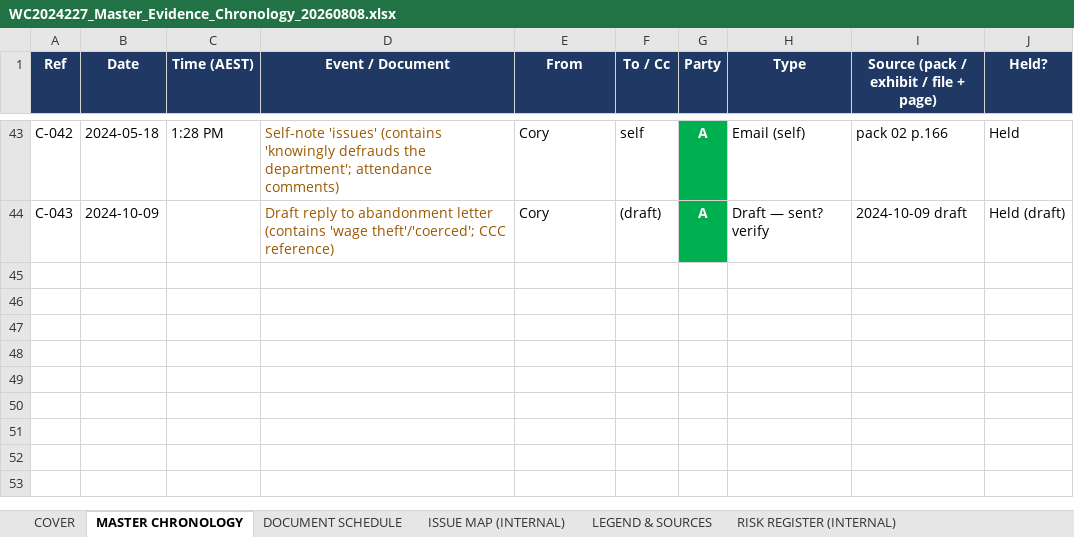
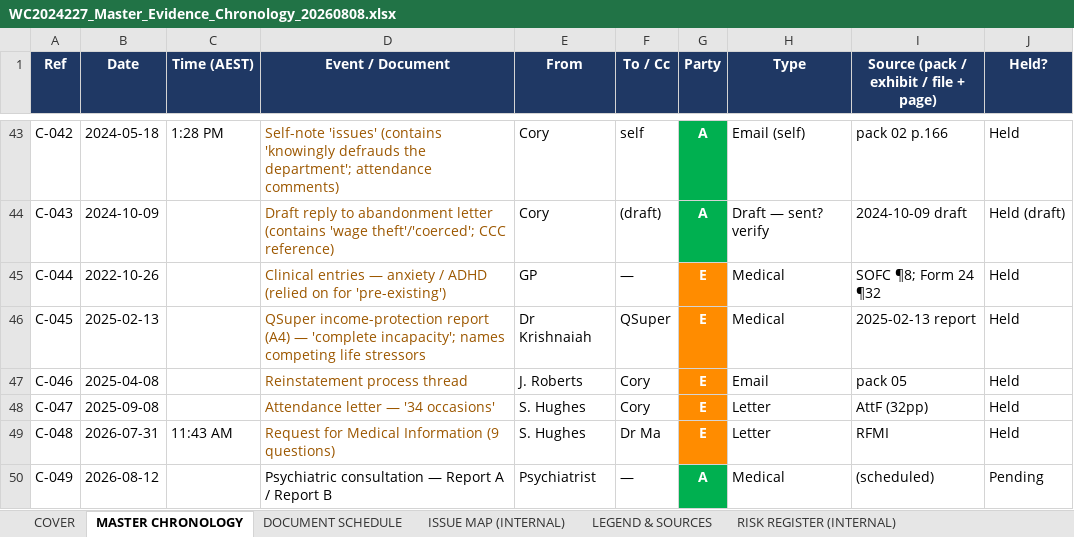
Before and after one commit to Cory789-byte/Personalproject, an Excel workbook: wc2024227/drafts/out/WC2024227_Master_Evidence_Chronology_20260808.xlsx, sheet MASTER CHRONOLOGY, drawn as a sheet; only a part is shown, gaps mark what is left out; values as stored, in another font and other column widths than the file's, no borders; the diff names each change by its address in the sheet, - before the commit and + after, or states it on an @@ line.

```diff
--- a/wc2024227/drafts/out/WC2024227_Master_Evidence_Chronology_20260808.xlsx (sheet MASTER CHRONOLOGY)
+++ b/wc2024227/drafts/out/WC2024227_Master_Evidence_Chronology_20260808.xlsx (sheet MASTER CHRONOLOGY)
+row 45: C-044 | 2022-10-26 |  | Clinical entries — anxiety / ADHD (relied on for 'pre-existing') | GP | — | E | Medical | SOFC ¶8; Form 24 ¶32 | Held
+row 46: C-045 | 2025-02-13 |  | QSuper income-protection report (A4) — 'complete incapacity'; names competing life stressors | Dr Krishnaiah | QSuper | E | Medical | 2025-02-13 report | Held
+row 47: C-046 | 2025-04-08 |  | Reinstatement process thread | J. Roberts | Cory | E | Email | pack 05 | Held
+row 48: C-047 | 2025-09-08 |  | Attendance letter — '34 occasions' | S. Hughes | Cory | E | Letter | AttF (32pp) | Held
+row 49: C-048 | 2026-07-31 | 11:43 AM | Request for Medical Information (9 questions) | S. Hughes | Dr Ma | E | Letter | RFMI | Held
+row 50: C-049 | 2026-08-12 |  | Psychiatric consultation — Report A / Report B | Psychiatrist | — | A | Medical | (scheduled) | Pending
```
Also changed, not shown: sheet RISK REGISTER (INTERNAL), 1 other file.
